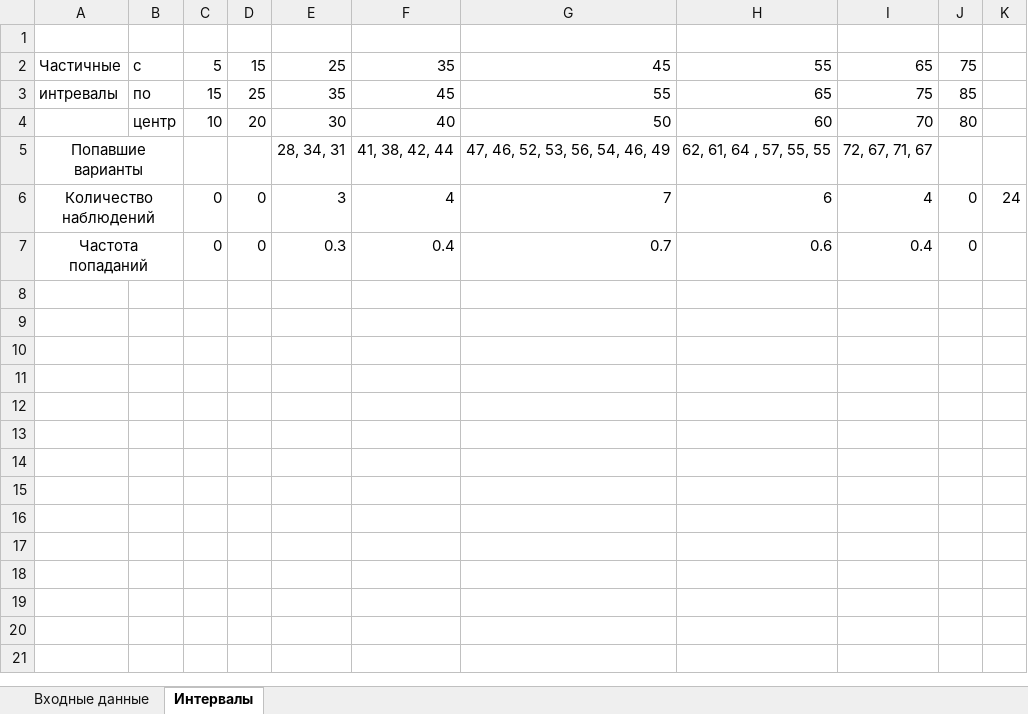
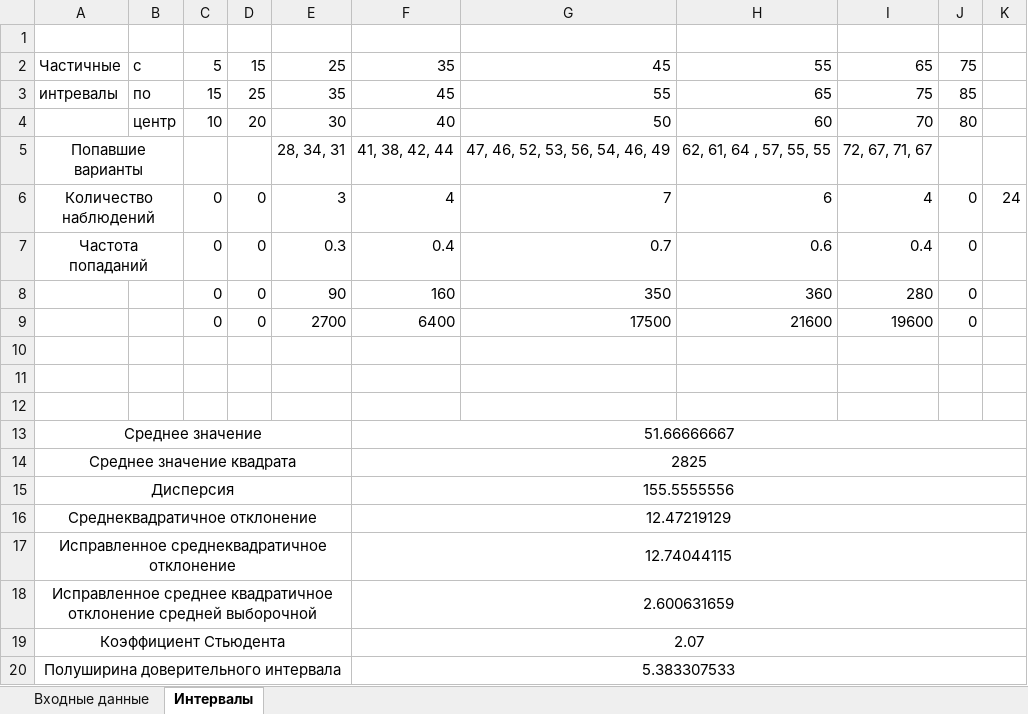
Before and after one commit to solovenko-v/study, an Excel workbook: Math Statistics/Задача 1.2.xlsx, sheet Интервалы, drawn as a sheet; values as stored, in another font and other column widths than the file's, no borders; charts and pictures not drawn; the diff names each change by its address in the sheet, - before the commit and + after, or states it on an @@ line.

```diff
--- a/Math Statistics/Задача 1.2.xlsx (sheet Интервалы)
+++ b/Math Statistics/Задача 1.2.xlsx (sheet Интервалы)
+row 8:  |  | 0 | 0 | 90 | 160 | 350 | 360 | 280 | 0
+row 9:  |  | 0 | 0 | 2700 | 6400 | 17500 | 21600 | 19600 | 0
+row 10: (empty)
+row 11: (empty)
+row 12: (empty)
+row 13: Среднее значение |  |  |  |  | 51.66666667
+row 14: Среднее значение квадрата |  |  |  |  | 2825
+row 15: Дисперсия |  |  |  |  | 155.5555556
+row 16: Среднеквадратичное отклонение |  |  |  |  | 12.47219129
+row 17: Исправленное среднеквадратичное отклонение |  |  |  |  | 12.74044115
+row 18: Исправленное среднее квадратичное отклонение средней выборочной |  |  |  |  | 2.600631659
+row 19: Коэффициент Стьюдента |  |  |  |  | 2.07
+row 20: Полуширина доверительного интервала |  |  |  |  | 5.383307533
```
Also changed, not shown: charts or pictures, 4 other files.
